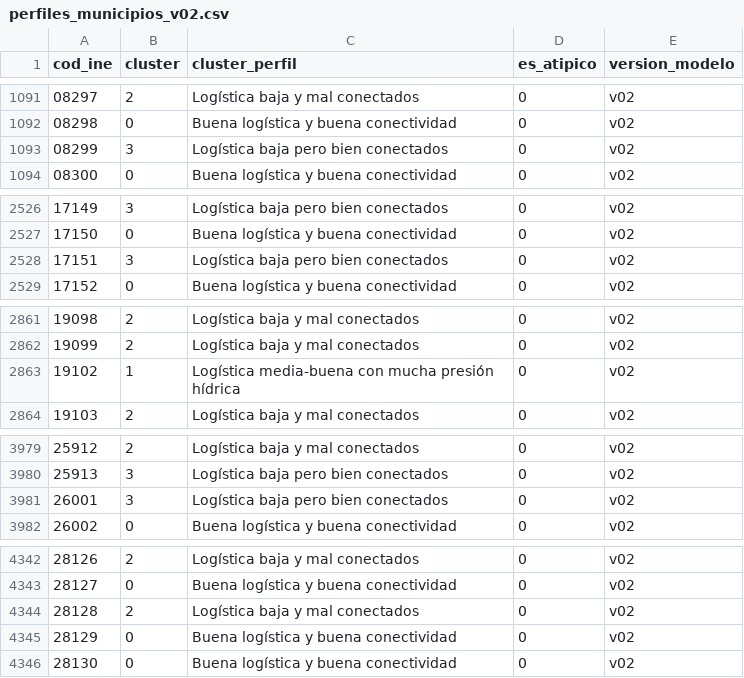
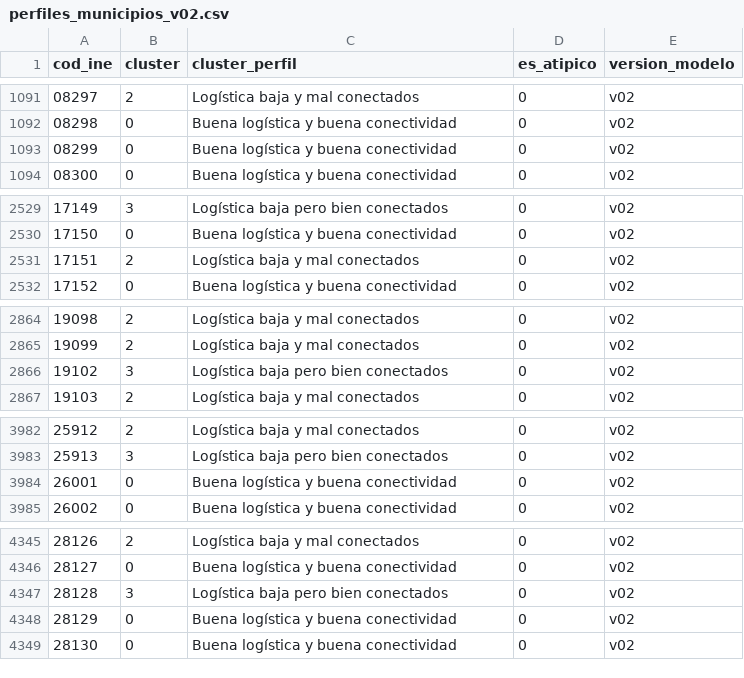
Before and after one commit to elenacarino-max/SiteWise, a CSV file: data/reference/perfiles_municipios_v02.csv, drawn as a sheet; only a part is shown, gaps mark what is left out; the diff covers the shown part only.

```diff
--- a/data/reference/perfiles_municipios_v02.csv
+++ b/data/reference/perfiles_municipios_v02.csv
@@ -1092,3 +1092,3 @@ cod_ine,cluster,cluster_perfil,es_atipico,version_modelo
 08298,0,Buena logística y buena conectividad,0,v02
-08299,3,Logística baja pero bien conectados,0,v02
+08299,0,Buena logística y buena conectividad,0,v02
 08300,0,Buena logística y buena conectividad,0,v02
@@ -2527,3 +2530,3 @@ cod_ine,cluster,cluster_perfil,es_atipico,version_modelo
 17150,0,Buena logística y buena conectividad,0,v02
-17151,3,Logística baja pero bien conectados,0,v02
+17151,2,Logística baja y mal conectados,0,v02
 17152,0,Buena logística y buena conectividad,0,v02
@@ -2862,3 +2865,3 @@ cod_ine,cluster,cluster_perfil,es_atipico,version_modelo
 19099,2,Logística baja y mal conectados,0,v02
-19102,1,Logística media-buena con mucha presión hídrica,0,v02
+19102,3,Logística baja pero bien conectados,0,v02
 19103,2,Logística baja y mal conectados,0,v02
@@ -3980,3 +3983,3 @@ cod_ine,cluster,cluster_perfil,es_atipico,version_modelo
 25913,3,Logística baja pero bien conectados,0,v02
-26001,3,Logística baja pero bien conectados,0,v02
+26001,0,Buena logística y buena conectividad,0,v02
 26002,0,Buena logística y buena conectividad,0,v02
@@ -4343,3 +4346,3 @@ cod_ine,cluster,cluster_perfil,es_atipico,version_modelo
 28127,0,Buena logística y buena conectividad,0,v02
-28128,2,Logística baja y mal conectados,0,v02
+28128,3,Logística baja pero bien conectados,0,v02
 28129,0,Buena logística y buena conectividad,0,v02
```
Also changed, not shown: 4 added rows and 14 edited cells elsewhere in this file, data/reference/perfiles_definicion_v02.csv, data/reference/perfiles_estado_v02.csv, 9 other files.
